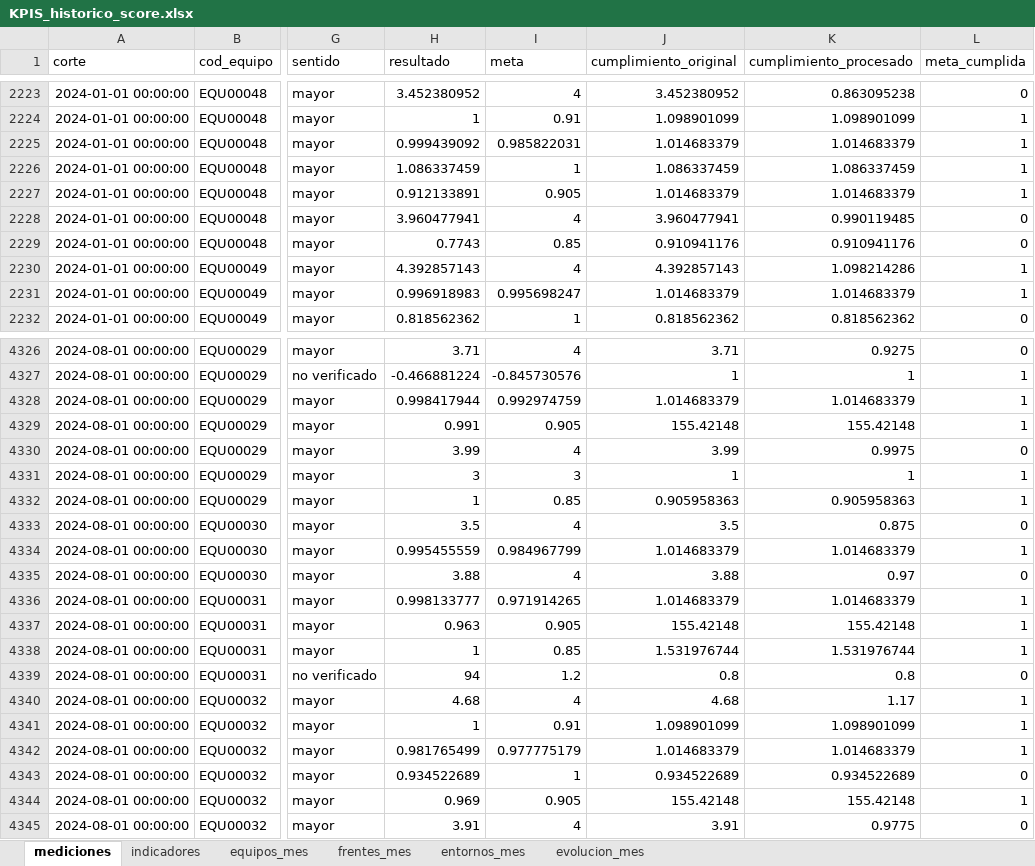
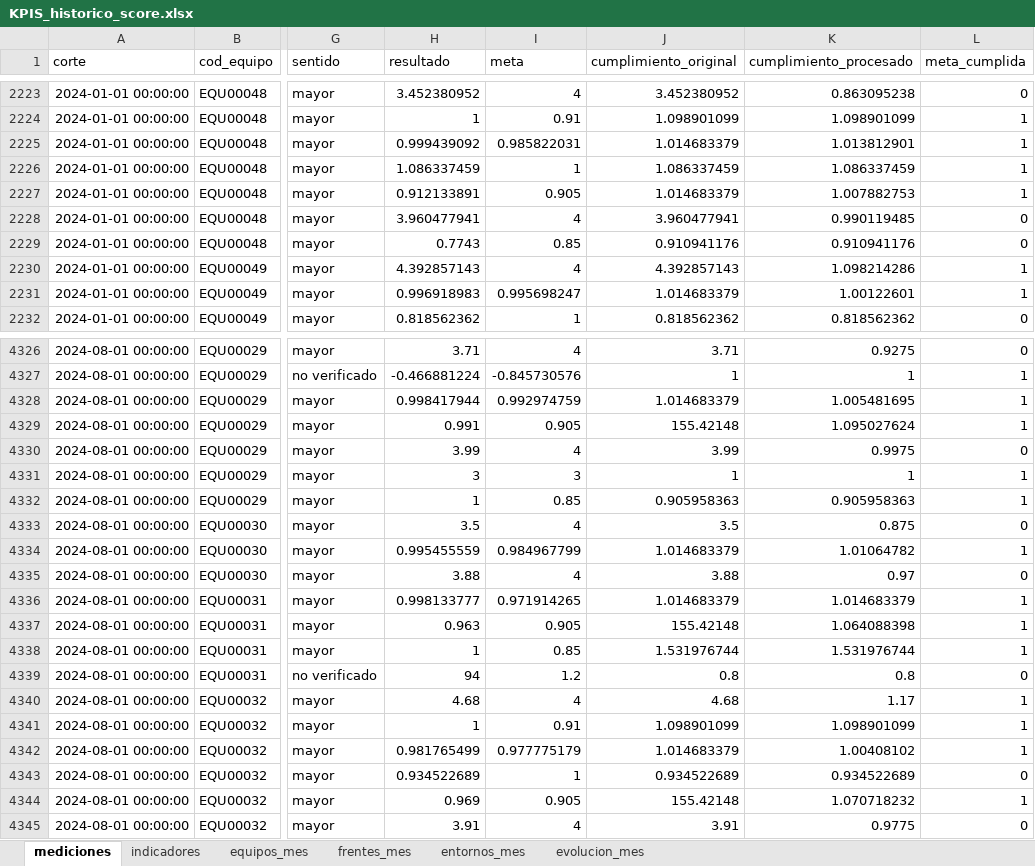
Before and after one commit to santiagoneusa/cib-de-technical-interview, an Excel workbook: 0_datos/3_score/KPIS_historico_score.xlsx, sheet mediciones, drawn as a sheet; only a part is shown, gaps mark what is left out; values as stored, in another font and other column widths than the file's, no borders; the diff covers the shown part only; the diff names each change by its address in the sheet, - before the commit and + after, or states it on an @@ line.

```diff
--- a/0_datos/3_score/KPIS_historico_score.xlsx (sheet mediciones)
+++ b/0_datos/3_score/KPIS_historico_score.xlsx (sheet mediciones)
-K2225 (cumplimiento_procesado): 1.014683379
+K2225 (cumplimiento_procesado): 1.013812901
-K2227 (cumplimiento_procesado): 1.014683379
+K2227 (cumplimiento_procesado): 1.007882753
-K2231 (cumplimiento_procesado): 1.014683379
+K2231 (cumplimiento_procesado): 1.00122601
-K4328 (cumplimiento_procesado): 1.014683379
+K4328 (cumplimiento_procesado): 1.005481695
-K4329 (cumplimiento_procesado): 155.42148
+K4329 (cumplimiento_procesado): 1.095027624
-K4334 (cumplimiento_procesado): 1.014683379
+K4334 (cumplimiento_procesado): 1.01064782
-K4337 (cumplimiento_procesado): 155.42148
+K4337 (cumplimiento_procesado): 1.064088398
-K4342 (cumplimiento_procesado): 1.014683379
+K4342 (cumplimiento_procesado): 1.00408102
-K4344 (cumplimiento_procesado): 155.42148
+K4344 (cumplimiento_procesado): 1.070718232
```
Also changed, not shown: 325 edited cells elsewhere in this sheet, 0_datos/2_procesados/KPIS_historico_calidad.xlsx, 0_datos/2_procesados/KPIS_historico_procesado.xlsx, 9 other files.
